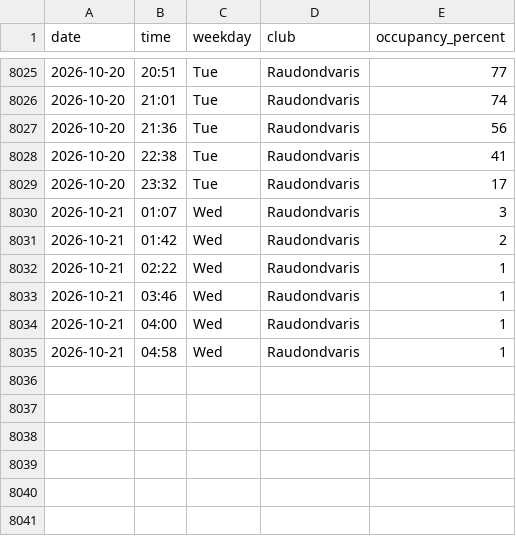
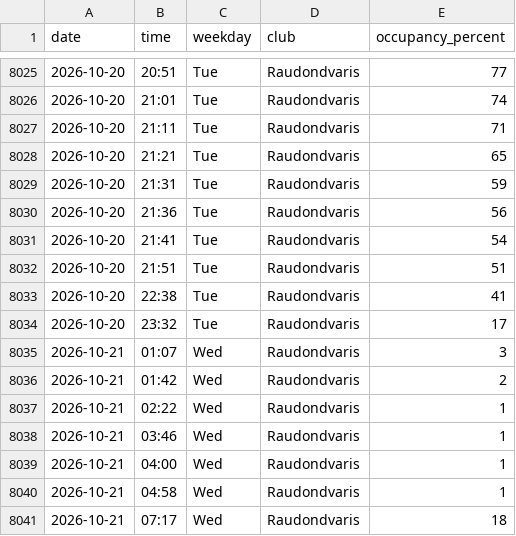
Before and after one commit to RimtasNoras/lemongym-occupancy, a CSV file: occupancy.csv, drawn as a sheet; only a part is shown, gaps mark what is left out; the diff names each change by its address in the sheet, - before the commit and + after, or states it on an @@ line.

```diff
--- a/occupancy.csv
+++ b/occupancy.csv
+row 8027: 2026-10-20 | 21:11 | Tue | Raudondvaris | 71
+row 8028: 2026-10-20 | 21:21 | Tue | Raudondvaris | 65
+row 8029: 2026-10-20 | 21:31 | Tue | Raudondvaris | 59
+row 8031: 2026-10-20 | 21:41 | Tue | Raudondvaris | 54
+row 8032: 2026-10-20 | 21:51 | Tue | Raudondvaris | 51
+row 8041: 2026-10-21 | 07:17 | Wed | Raudondvaris | 18
```
Also changed, not shown: 1 other file.
